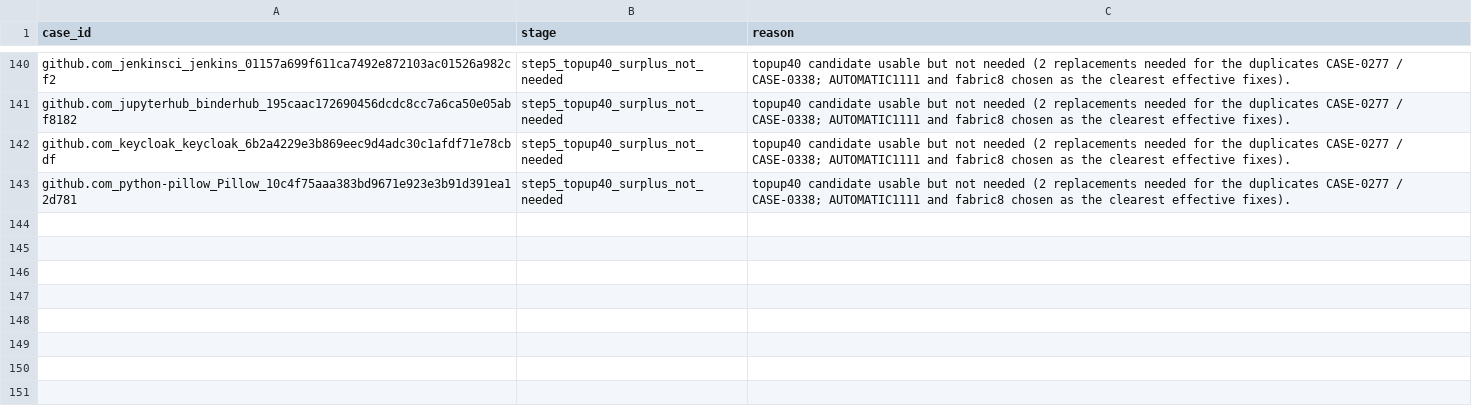
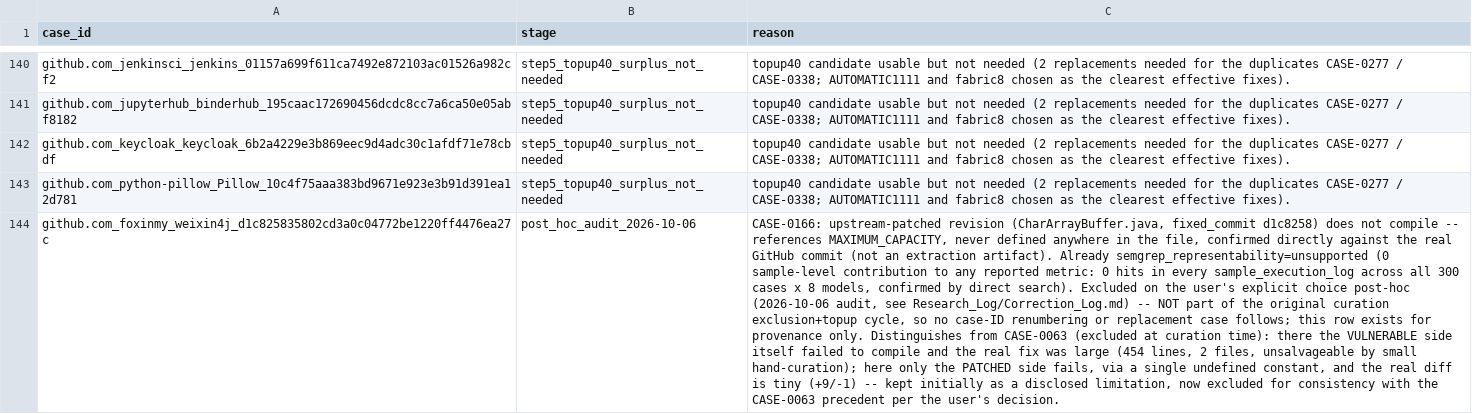
Before and after one commit to AbrarSoul/SS-Analysis, a CSV file: benchmark/exclusion_log.csv, drawn as a sheet; only a part is shown, gaps mark what is left out; the diff names each change by its address in the sheet, - before the commit and + after, or states it on an @@ line.

```diff
--- a/benchmark/exclusion_log.csv
+++ b/benchmark/exclusion_log.csv
+row 144: github.com_foxinmy_weixin4j_d1c825835802cd3a0c04772be1220ff4476ea27c | post_hoc_audit_2026-10-06 | CASE-0166: upstream-patched revision (CharArrayBuffer.java, fixed_commit d1c8258) does not compile -- references MAXIMUM_CAPACITY, never defined anywhere in the file, confirmed directly against the real GitHub commit (not an extraction artifact). Already semgrep_representability=unsupported (0 sample-level contribution to any reported metric: 0 hits in every sample_execution_log across all 300 cases x 8 models, confirmed by direct search). Excluded on the user's explicit choice post-hoc (2026-10-06 audit, see Research_Log/Correction_Log.md) -- NOT part of the original curation exclusion+topup cycle, so no case-ID renumbering or replacement case follows; this row exists for provenance only. Distinguishes from CASE-0063 (excluded at curation time): there the VULNERABLE side itself failed to compile and the real fix was large (454 lines, 2 files, unsalvageable by small hand-curation); here only the PATCHED side fails, via a single undefined constant, and the real diff is tiny (+9/-1) -- kept initially as a disclosed limitation, now excluded for consistency with the CASE-0063 precedent per the user's decision.
```
Also changed, not shown: 1 other file.
